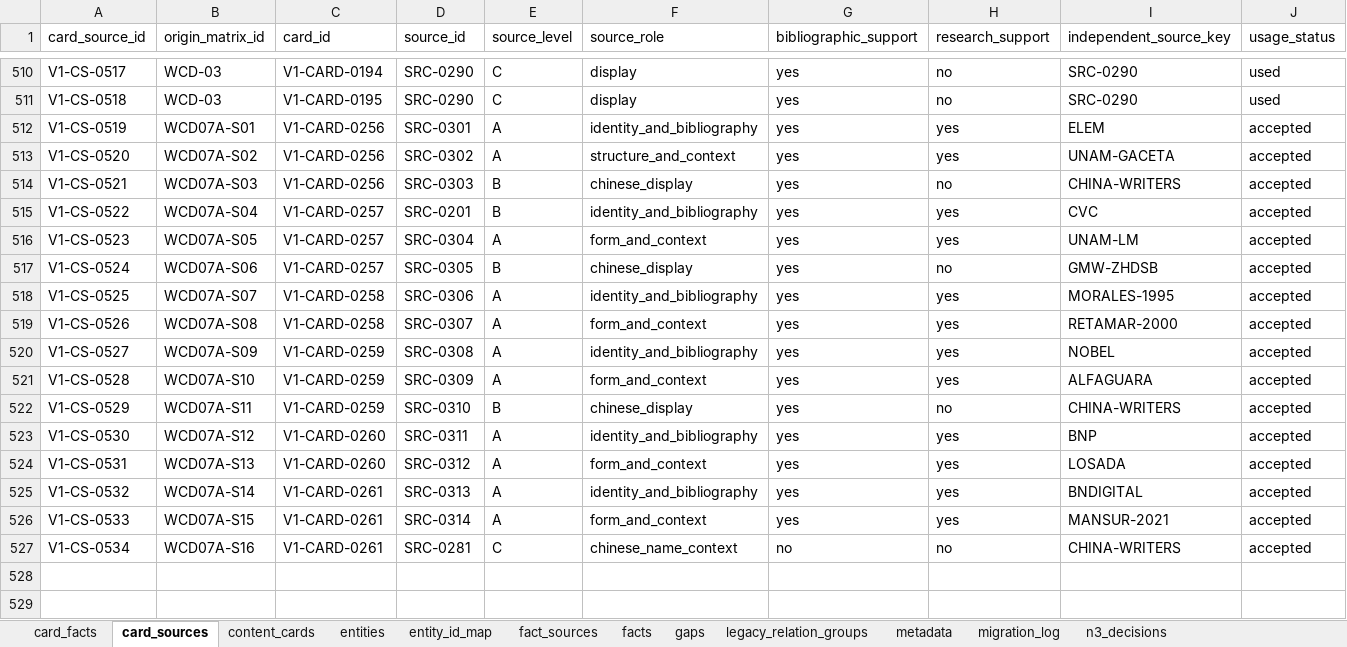
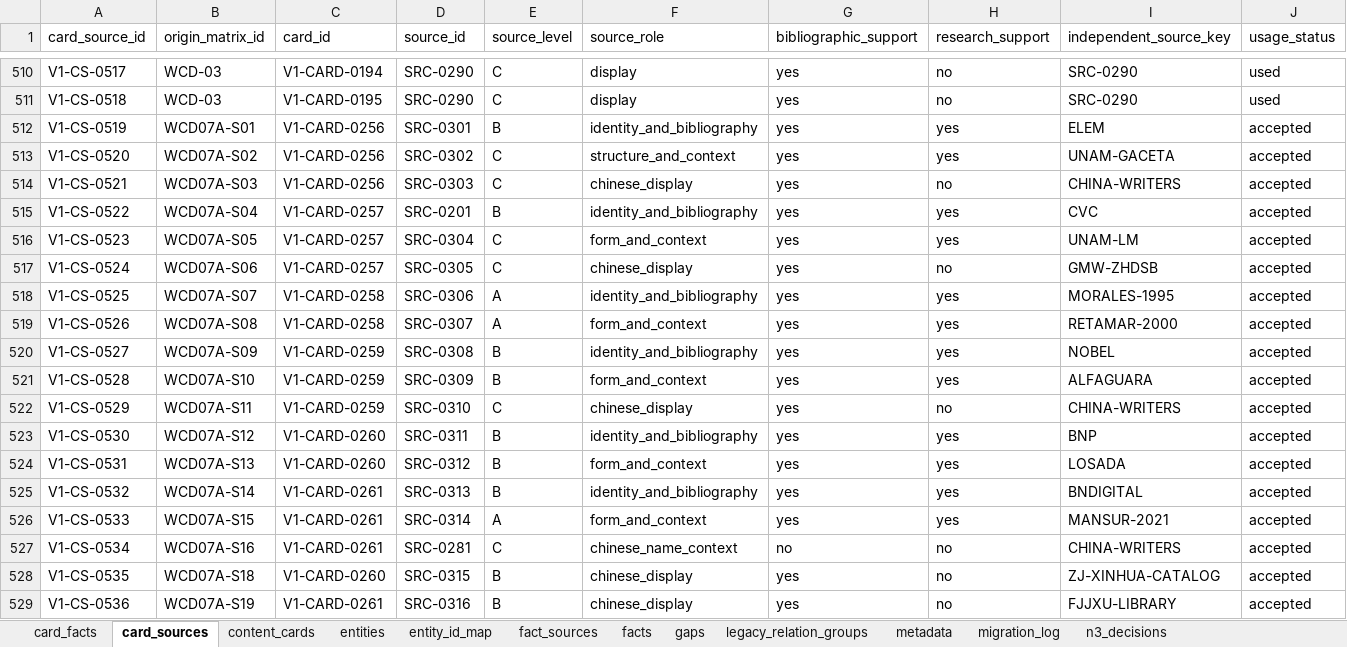
Before and after one commit to Yillan-lamb/latin-american-literature-map, an Excel workbook: data/exports/v1.5.0-candidate/V1_1.5.0_EXPORT.xlsx, sheet card_sources, drawn as a sheet; only a part is shown, gaps mark what is left out; values as stored, in another font and other column widths than the file's, no borders; rows hold the shown columns only; the diff names each change by its address in the sheet, - before the commit and + after, or states it on an @@ line.

Commit message:
fix: remediate WCD-07 source governance

```diff
--- a/data/exports/v1.5.0-candidate/V1_1.5.0_EXPORT.xlsx (sheet card_sources)
+++ b/data/exports/v1.5.0-candidate/V1_1.5.0_EXPORT.xlsx (sheet card_sources)
-E512 (source_level): A
+E512 (source_level): B
-E513 (source_level): A
+E513 (source_level): C
-E514 (source_level): B
+E514 (source_level): C
-E516 (source_level): A
+E516 (source_level): C
-E517 (source_level): B
+E517 (source_level): C
-E520:E521 (source_level): A
+E520:E521 (source_level): B
-E522 (source_level): B
+E522 (source_level): C
-E523:E525 (source_level): A
+E523:E525 (source_level): B
+row 528: V1-CS-0535 | WCD07A-S18 | V1-CARD-0260 | SRC-0315 | B | chinese_display | yes | no | ZJ-XINHUA-CATALOG | accepted
+row 529: V1-CS-0536 | WCD07A-S19 | V1-CARD-0261 | SRC-0316 | B | chinese_display | yes | no | FJJXU-LIBRARY | accepted
```
Also changed, not shown: sheet sources, sheet entities, sheet migration_log, sheet metadata, 18 other files.
